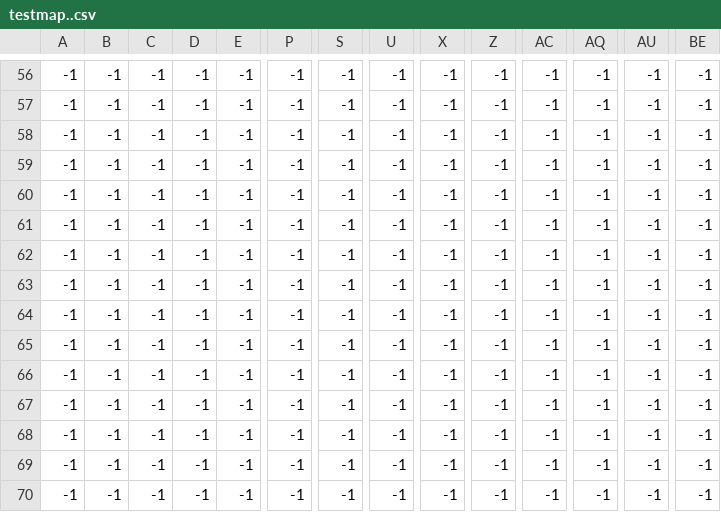
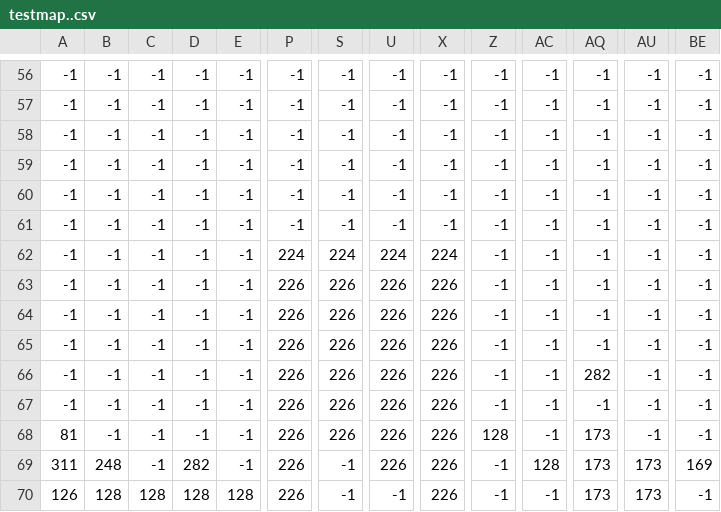
Before and after one commit to ROCMondriaanTIN/project-greenfoot-game-gotchabiatch, a CSV file: tiled/testmap..csv, drawn as a sheet; only a part is shown, gaps mark what is left out; the diff covers the shown part only; the diff names each change by its address in the sheet, - before the commit and + after, or states it on an @@ line.

```diff
--- a/tiled/testmap..csv
+++ b/tiled/testmap..csv
-P62: -1
+P62: 224
-S62: -1
+S62: 224
-U62: -1
+U62: 224
-X62: -1
+X62: 224
-P63:P70: -1
+P63:P70: 226
-S63:S68: -1
+S63:S68: 226
-U63:U69: -1
+U63:U69: 226
-X63:X70: -1
+X63:X70: 226
-AQ66: -1
+AQ66: 282
-A68: -1
+A68: 81
-Z68: -1
+Z68: 128
-AQ68:AQ70: -1
+AQ68:AQ70: 173
-A69: -1
+A69: 311
-B69: -1
+B69: 248
-D69: -1
+D69: 282
-AC69: -1
+AC69: 128
-AU69:AU70: -1
+AU69:AU70: 173
-BE69: -1
+BE69: 169
-A70: -1
+A70: 126
-B70: -1
+B70: 128
-C70: -1
+C70: 128
-D70: -1
+D70: 128
-E70: -1
+E70: 128
```
Also changed, not shown: 42 edited cells elsewhere in this file, 22 other files.
